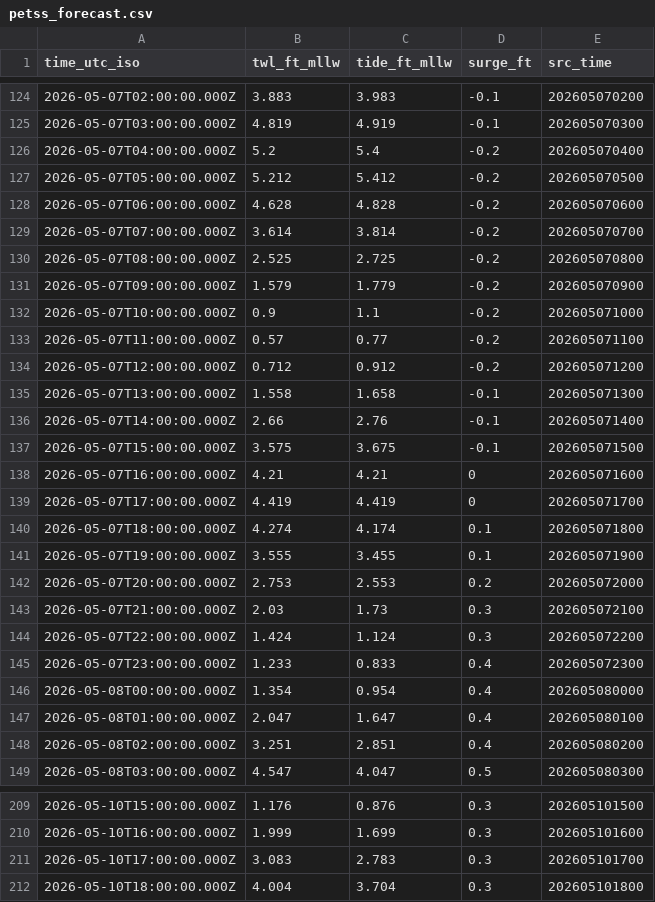
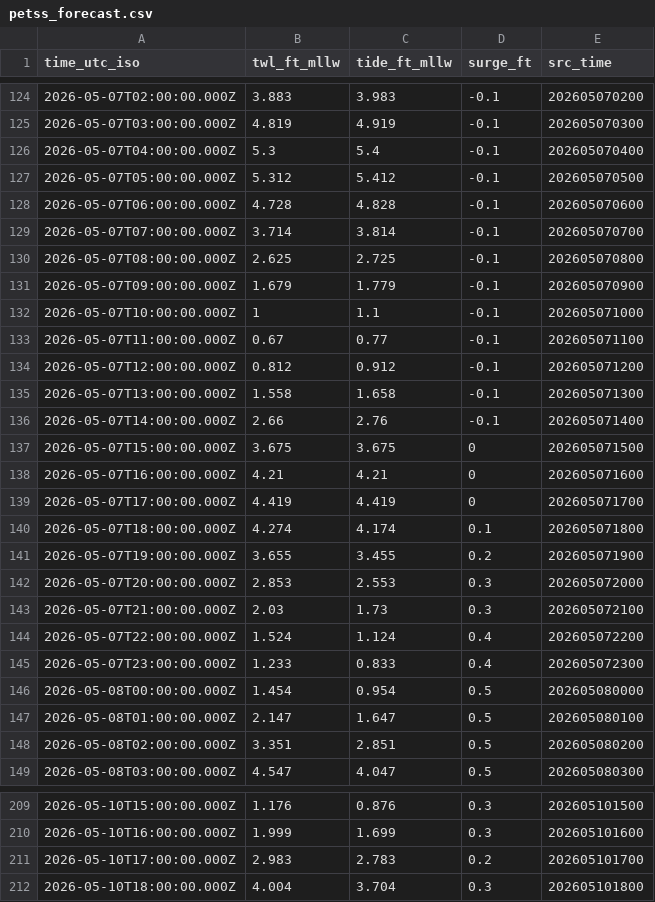
Before and after one commit to hondrospj/SouthDennis, a CSV file: data/petss_forecast.csv, drawn as a sheet; only a part is shown, gaps mark what is left out; the diff covers the shown part only.

```diff
--- a/data/petss_forecast.csv
+++ b/data/petss_forecast.csv
@@ -125,14 +125,14 @@ time_utc_iso,twl_ft_mllw,tide_ft_mllw,surge_ft,src_time
 2026-05-07T03:00:00.000Z,4.819,4.919,-0.1,202605070300
-2026-05-07T04:00:00.000Z,5.2,5.4,-0.2,202605070400
-2026-05-07T05:00:00.000Z,5.212,5.412,-0.2,202605070500
-2026-05-07T06:00:00.000Z,4.628,4.828,-0.2,202605070600
-2026-05-07T07:00:00.000Z,3.614,3.814,-0.2,202605070700
-2026-05-07T08:00:00.000Z,2.525,2.725,-0.2,202605070800
-2026-05-07T09:00:00.000Z,1.579,1.779,-0.2,202605070900
-2026-05-07T10:00:00.000Z,0.9,1.1,-0.2,202605071000
-2026-05-07T11:00:00.000Z,0.57,0.77,-0.2,202605071100
-2026-05-07T12:00:00.000Z,0.712,0.912,-0.2,202605071200
+2026-05-07T04:00:00.000Z,5.3,5.4,-0.1,202605070400
+2026-05-07T05:00:00.000Z,5.312,5.412,-0.1,202605070500
+2026-05-07T06:00:00.000Z,4.728,4.828,-0.1,202605070600
+2026-05-07T07:00:00.000Z,3.714,3.814,-0.1,202605070700
+2026-05-07T08:00:00.000Z,2.625,2.725,-0.1,202605070800
+2026-05-07T09:00:00.000Z,1.679,1.779,-0.1,202605070900
+2026-05-07T10:00:00.000Z,1,1.1,-0.1,202605071000
+2026-05-07T11:00:00.000Z,0.67,0.77,-0.1,202605071100
+2026-05-07T12:00:00.000Z,0.812,0.912,-0.1,202605071200
 2026-05-07T13:00:00.000Z,1.558,1.658,-0.1,202605071300
 2026-05-07T14:00:00.000Z,2.66,2.76,-0.1,202605071400
-2026-05-07T15:00:00.000Z,3.575,3.675,-0.1,202605071500
+2026-05-07T15:00:00.000Z,3.675,3.675,0,202605071500
 2026-05-07T16:00:00.000Z,4.21,4.21,0,202605071600
@@ -140,10 +140,10 @@ time_utc_iso,twl_ft_mllw,tide_ft_mllw,surge_ft,src_time
 2026-05-07T18:00:00.000Z,4.274,4.174,0.1,202605071800
-2026-05-07T19:00:00.000Z,3.555,3.455,0.1,202605071900
-2026-05-07T20:00:00.000Z,2.753,2.553,0.2,202605072000
+2026-05-07T19:00:00.000Z,3.655,3.455,0.2,202605071900
+2026-05-07T20:00:00.000Z,2.853,2.553,0.3,202605072000
 2026-05-07T21:00:00.000Z,2.03,1.73,0.3,202605072100
-2026-05-07T22:00:00.000Z,1.424,1.124,0.3,202605072200
+2026-05-07T22:00:00.000Z,1.524,1.124,0.4,202605072200
 2026-05-07T23:00:00.000Z,1.233,0.833,0.4,202605072300
-2026-05-08T00:00:00.000Z,1.354,0.954,0.4,202605080000
-2026-05-08T01:00:00.000Z,2.047,1.647,0.4,202605080100
-2026-05-08T02:00:00.000Z,3.251,2.851,0.4,202605080200
+2026-05-08T00:00:00.000Z,1.454,0.954,0.5,202605080000
+2026-05-08T01:00:00.000Z,2.147,1.647,0.5,202605080100
+2026-05-08T02:00:00.000Z,3.351,2.851,0.5,202605080200
 2026-05-08T03:00:00.000Z,4.547,4.047,0.5,202605080300
@@ -210,3 +210,3 @@ time_utc_iso,twl_ft_mllw,tide_ft_mllw,surge_ft,src_time
 2026-05-10T16:00:00.000Z,1.999,1.699,0.3,202605101600
-2026-05-10T17:00:00.000Z,3.083,2.783,0.3,202605101700
+2026-05-10T17:00:00.000Z,2.983,2.783,0.2,202605101700
 2026-05-10T18:00:00.000Z,4.004,3.704,0.3,202605101800
```
Also changed, not shown: 6 added rows and 34 edited cells elsewhere in this file, 3 other files.
